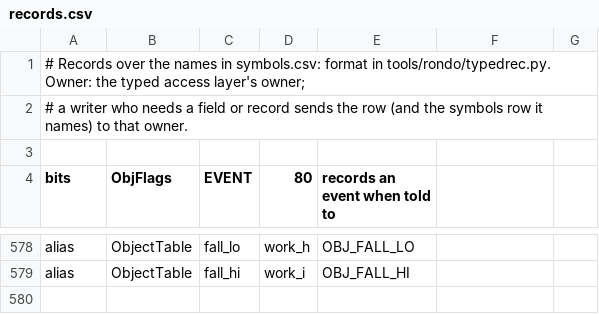
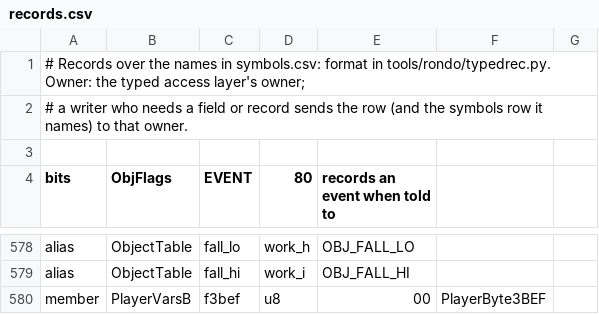
Before and after one commit to jeff-strutb/rondoofblood, a CSV file: config/rondo/records.csv, drawn as a sheet; only a part is shown, gaps mark what is left out; the diff names each change by its address in the sheet, - before the commit and + after, or states it on an @@ line.

```diff
--- a/config/rondo/records.csv
+++ b/config/rondo/records.csv
+row 580: member | PlayerVarsB | f3bef | u8 | 00 | PlayerByte3BEF
```
Also changed, not shown: config/rondo/symbols.csv, 7 other files.
